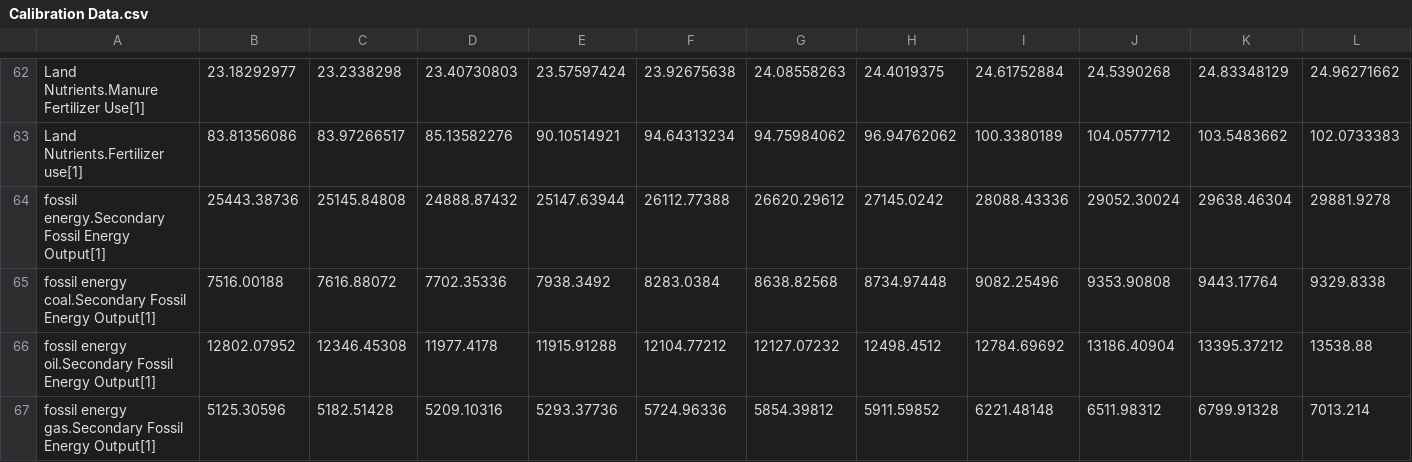
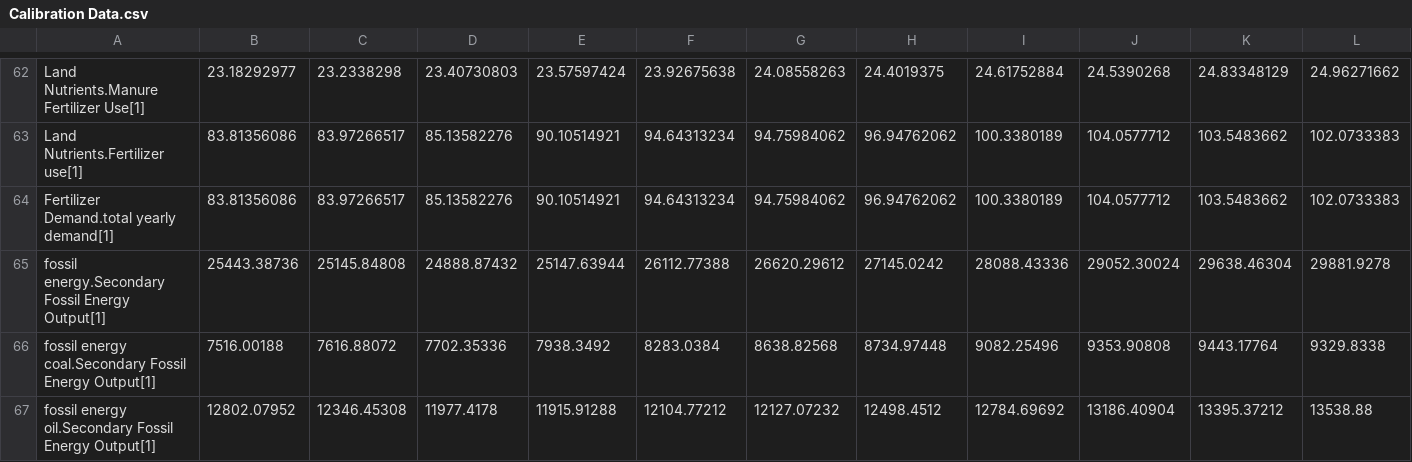
Before and after one commit to metno/WorldTransFRIDA, a CSV file: Data/Calibration Data.csv, drawn as a sheet; only a part is shown, gaps mark what is left out; the shorter side is filled out with more unchanged rows; rows hold the shown columns only; the diff names each change by its address in the sheet, - before the commit and + after, or states it on an @@ line.

Commit message:
Change units to MtN/year, convert per capita variables to yearly, and create first calibration

```diff
--- a/Data/Calibration Data.csv
+++ b/Data/Calibration Data.csv
+row 64: Fertilizer Demand.total yearly demand[1] | 83.81356086 | 83.97266517 | 85.13582276 | 90.10514921 | 94.64313234 | 94.75984062 | 96.94762062 | 100.3380189 | 104.0577712 | 103.5483662 | 102.0733383
```
Also changed, not shown: 4 other files.
